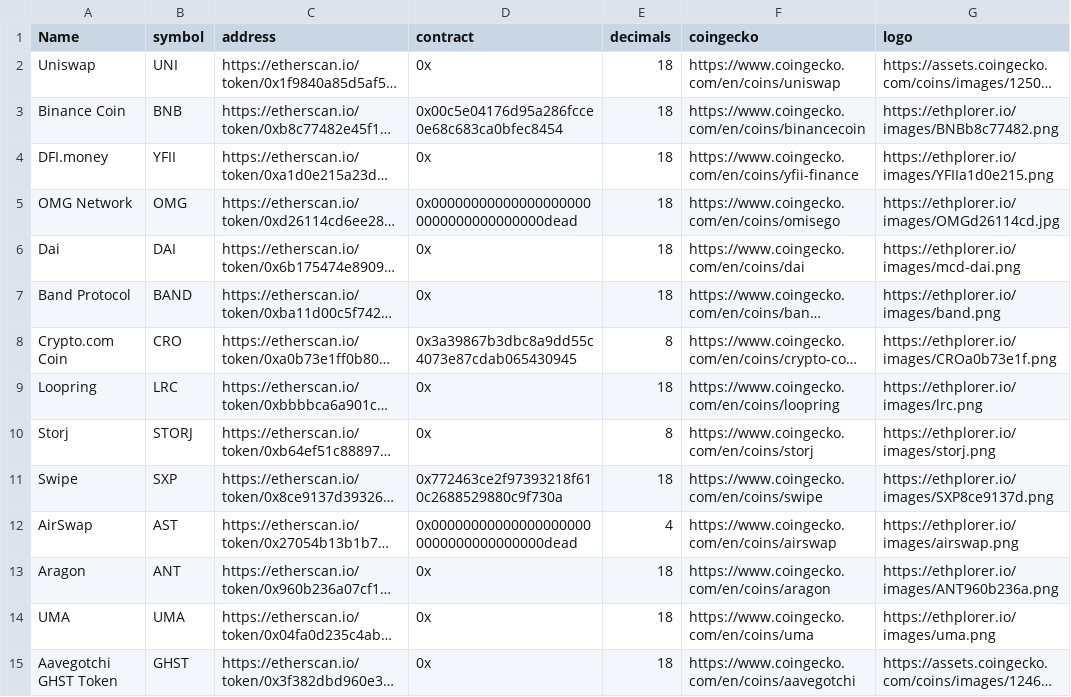
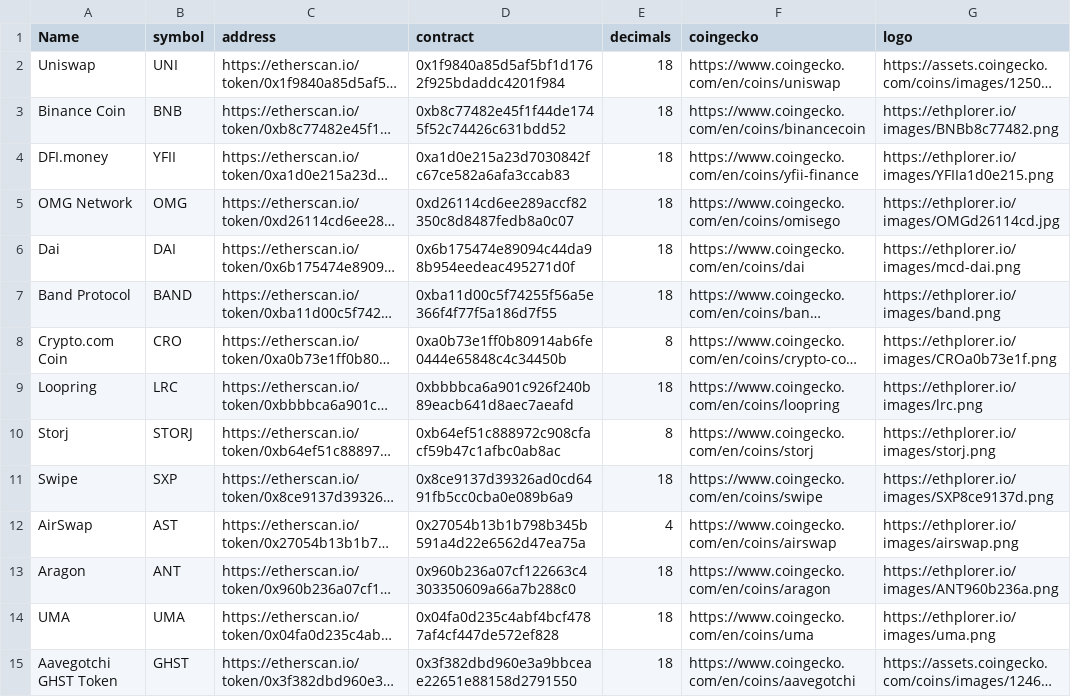
Before and after one commit to NotAlfred/eth-top-markets, a CSV file: tokens.csv, drawn as a sheet; only a part is shown; long unchanged cells end in …; the diff covers the shown part only; the diff names each change by its address in the sheet, - before the commit and + after, or states it on an @@ line.

Commit message:
Update tokens.csv

```diff
--- a/tokens.csv
+++ b/tokens.csv
-D2 (contract): 0x
+D2 (contract): 0x1f9840a85d5af5bf1d1762f925bdaddc4201f984
-D3 (contract): 0x00c5e04176d95a286fcce0e68c683ca0bfec8454
+D3 (contract): 0xb8c77482e45f1f44de1745f52c74426c631bdd52
-D4 (contract): 0x
+D4 (contract): 0xa1d0e215a23d7030842fc67ce582a6afa3ccab83
-D5 (contract): 0x000000000000000000000000000000000000dead
+D5 (contract): 0xd26114cd6ee289accf82350c8d8487fedb8a0c07
-D6 (contract): 0x
+D6 (contract): 0x6b175474e89094c44da98b954eedeac495271d0f
-D7 (contract): 0x
+D7 (contract): 0xba11d00c5f74255f56a5e366f4f77f5a186d7f55
-D8 (contract): 0x3a39867b3dbc8a9dd55c4073e87cdab065430945
+D8 (contract): 0xa0b73e1ff0b80914ab6fe0444e65848c4c34450b
-D9 (contract): 0x
+D9 (contract): 0xbbbbca6a901c926f240b89eacb641d8aec7aeafd
-D10 (contract): 0x
+D10 (contract): 0xb64ef51c888972c908cfacf59b47c1afbc0ab8ac
-D11 (contract): 0x772463ce2f97393218f610c2688529880c9f730a
+D11 (contract): 0x8ce9137d39326ad0cd6491fb5cc0cba0e089b6a9
-D12 (contract): 0x000000000000000000000000000000000000dead
+D12 (contract): 0x27054b13b1b798b345b591a4d22e6562d47ea75a
-D13 (contract): 0x
+D13 (contract): 0x960b236a07cf122663c4303350609a66a7b288c0
-D14 (contract): 0x
+D14 (contract): 0x04fa0d235c4abf4bcf4787af4cf447de572ef828
-D15 (contract): 0x
+D15 (contract): 0x3f382dbd960e3a9bbceae22651e88158d2791550
```
Also changed, not shown: 85 edited cells elsewhere in this file.
